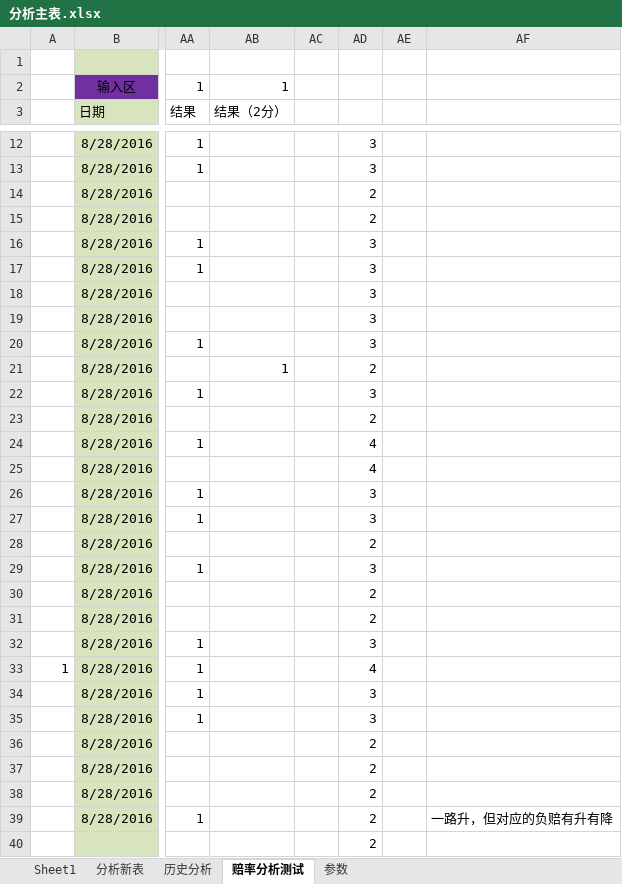
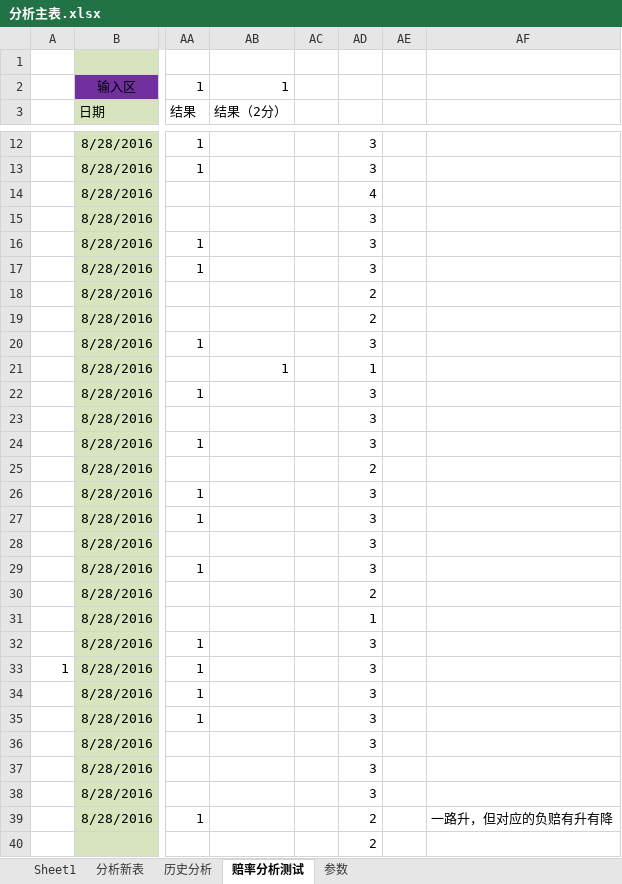
Before and after one commit to sephirothz87/Wtemplate, an Excel workbook: soccer/php/result/analyze/分析主表.xlsx, sheet 赔率分析测试, drawn as a sheet; only a part is shown, gaps mark what is left out; values as stored, in another font and other column widths than the file's, no borders; conditional formats not drawn; the diff covers the shown part only; the diff names each change by its address in the sheet, - before the commit and + after, or states it on an @@ line.

Commit message:
no message

```diff
--- a/soccer/php/result/analyze/分析主表.xlsx (sheet 赔率分析测试)
+++ b/soccer/php/result/analyze/分析主表.xlsx (sheet 赔率分析测试)
-AD14: 2
+AD14: 4
-AD15: 2
+AD15: 3
-AD18:AD19: 3
+AD18:AD19: 2
-AD21: 2
+AD21: 1
-AD23: 2
+AD23: 3
-AD24: 4
+AD24: 3
-AD25: 4
+AD25: 2
-AD28: 2
+AD28: 3
-AD31: 2
+AD31: 1
-AD33: 4
+AD33: 3
-AD36:AD38: 2
+AD36:AD38: 3
```
Also changed, not shown: 30 added rows, 23 removed rows and 86 edited cells elsewhere in this sheet, sheet 分析新表.
